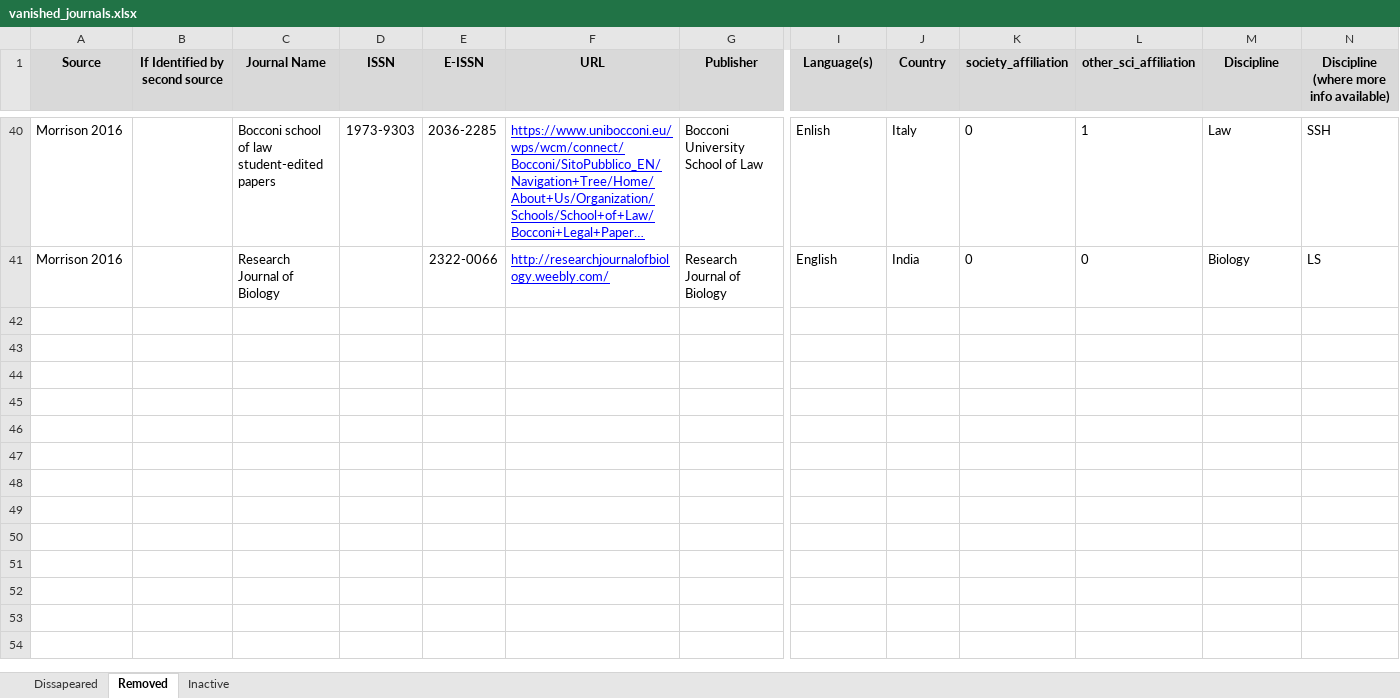
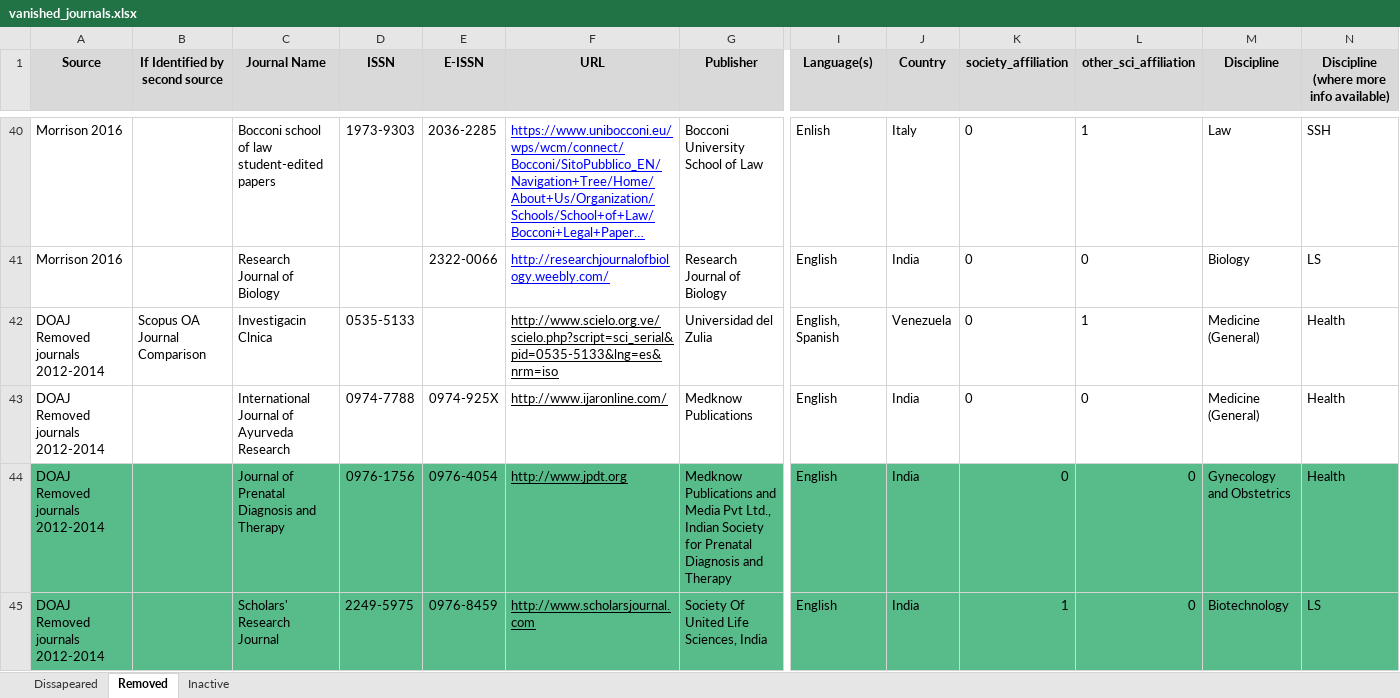
Before and after one commit to njahn82/vanished_journals, an Excel workbook: data/vanished_journals.xlsx, sheet Removed, drawn as a sheet; only a part is shown, gaps mark what is left out; long unchanged cells end in …; values as stored, in another font and other column widths than the file's, no borders; charts and pictures and conditional formats not drawn; rows hold the shown columns only; the diff covers the shown part only; the diff names each change by its address in the sheet, - before the commit and + after, or states it on an @@ line.

```diff
--- a/data/vanished_journals.xlsx (sheet Removed)
+++ b/data/vanished_journals.xlsx (sheet Removed)
+row 42: DOAJ Removed journals 2012-2014 | Scopus OA Journal Comparison | Investigacin Clnica | 0535-5133 |  | http://www.scielo.org.ve/scielo.php?script=sci_serial&pid=0535-5133&lng=es&nrm=iso | Universidad del Zulia | English, Spanish | Venezuela | 0 | 1 | Medicine (General) | Health
+row 43: DOAJ Removed journals 2012-2014 |  | International Journal of Ayurveda Research | 0974-7788 | 0974-925X | http://www.ijaronline.com/ | Medknow Publications | English | India | 0 | 0 | Medicine (General) | Health
+row 44: DOAJ Removed journals 2012-2014 |  | Journal of Prenatal Diagnosis and Therapy | 0976-1756 | 0976-4054 | http://www.jpdt.org | Medknow Publications and Media Pvt Ltd., Indian Society for Prenatal Diagnosis and Therapy | English | India | 0 | 0 | Gynecology and Obstetrics | Health
+row 45: DOAJ Removed journals 2012-2014 |  | Scholars' Research Journal | 2249-5975 | 0976-8459 | http://www.scholarsjournal.com | Society Of United Life Sciences, India | English | India | 1 | 0 | Biotechnology | LS
```
Also changed, not shown: 4 added rows elsewhere in this sheet, sheet Dissapeared, 4 other files.
